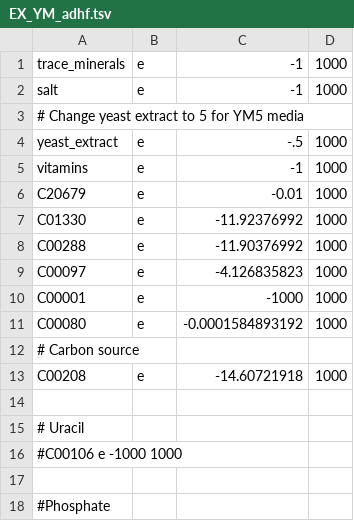
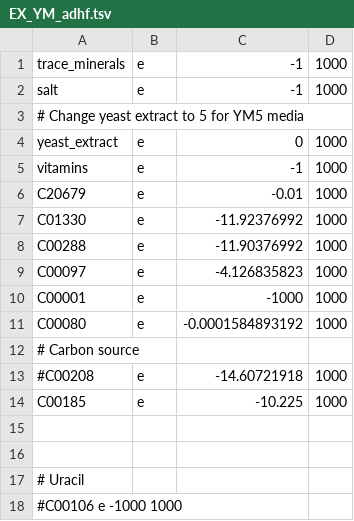
Before and after one commit to zhanglab/GEM-iPfu, a TSV file: EX_YM_adhf.tsv, drawn as a sheet; only a part is shown; the shorter side is filled out with more unchanged rows.

```diff
--- a/EX_YM_adhf.tsv
+++ b/EX_YM_adhf.tsv
@@ -3,3 +3,3 @@ salt	e	-1	1000
 # Change yeast extract to 5 for YM5 media
-yeast_extract	e	-.5	1000
+yeast_extract	e	0	1000
 vitamins	e	-1	1000
@@ -12,3 +12,5 @@ C00080	e	-0.0001584893192	1000
 # Carbon source
-C00208	e	-14.60721918	1000
+#C00208	e	-14.60721918	1000
+C00185	e	-10.225	1000
+
 
```
Also changed, not shown: propanol_model_def.tsv, tmfa_inputs/excluded_rxns.tsv, 2 other files.
